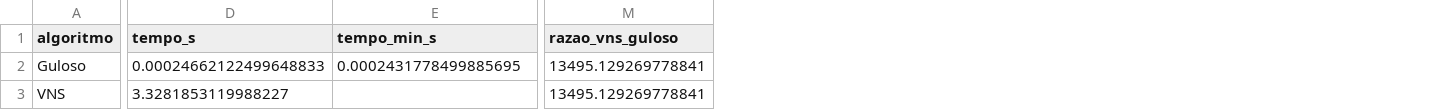
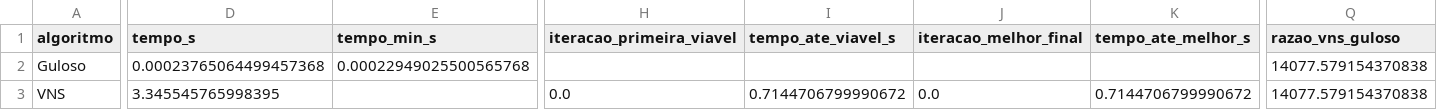
Before and after one commit to GersonMJL/time-allocation, a CSV file: resultados/exemplo_120.csv, drawn as a sheet; only a part is shown, gaps mark what is left out; addresses are those after the commit; the diff covers the shown part only; the diff names each change by its address in the sheet, - before the commit and + after, or states it on an @@ line.

```diff
--- a/resultados/exemplo_120.csv
+++ b/resultados/exemplo_120.csv
+column H (iteracao_primeira_viavel), row 3: 0.0
+column I (tempo_ate_viavel_s), row 3: 0.7144706799990672
+column J (iteracao_melhor_final), row 3: 0.0
+column K (tempo_ate_melhor_s), row 3: 0.7144706799990672
-D2 (tempo_s): 0.00024662122499648833
+D2 (tempo_s): 0.00023765064499457368
-E2 (tempo_min_s): 0.0002431778499885695
+E2 (tempo_min_s): 0.00022949025500565768
-Q2:Q3 (razao_vns_guloso): 13495.129269778841
+Q2:Q3 (razao_vns_guloso): 14077.579154370838
-D3 (tempo_s): 3.3281853119988227
+D3 (tempo_s): 3.345545765998395
```
Also changed, not shown: 1 edited cell elsewhere in this file, resultados/guloso_tempos.csv, resultados/resumo_benchmark.csv, 4 other files.
